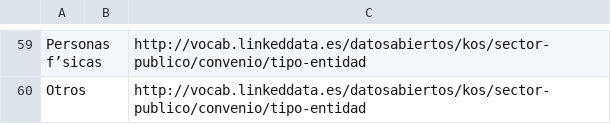
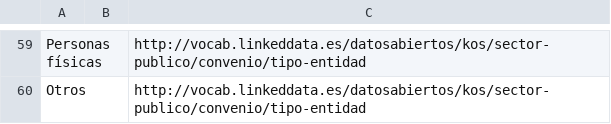
Before and after one commit to opencitydata/listas-codigos-skos, a CSV file: sector-publico/convenio/tipo-entidad/tipo-entidad.csv, drawn as a sheet; only a part is shown, gaps mark what is left out; the diff covers the shown part only; the diff names each change by its address in the sheet, - before the commit and + after, or states it on an @@ line.

```diff
--- a/sector-publico/convenio/tipo-entidad/tipo-entidad.csv
+++ b/sector-publico/convenio/tipo-entidad/tipo-entidad.csv
-A59: Personas f’sicas
+A59: Personas físicas
```
Also changed, not shown: 62 edited cells elsewhere in this file.
